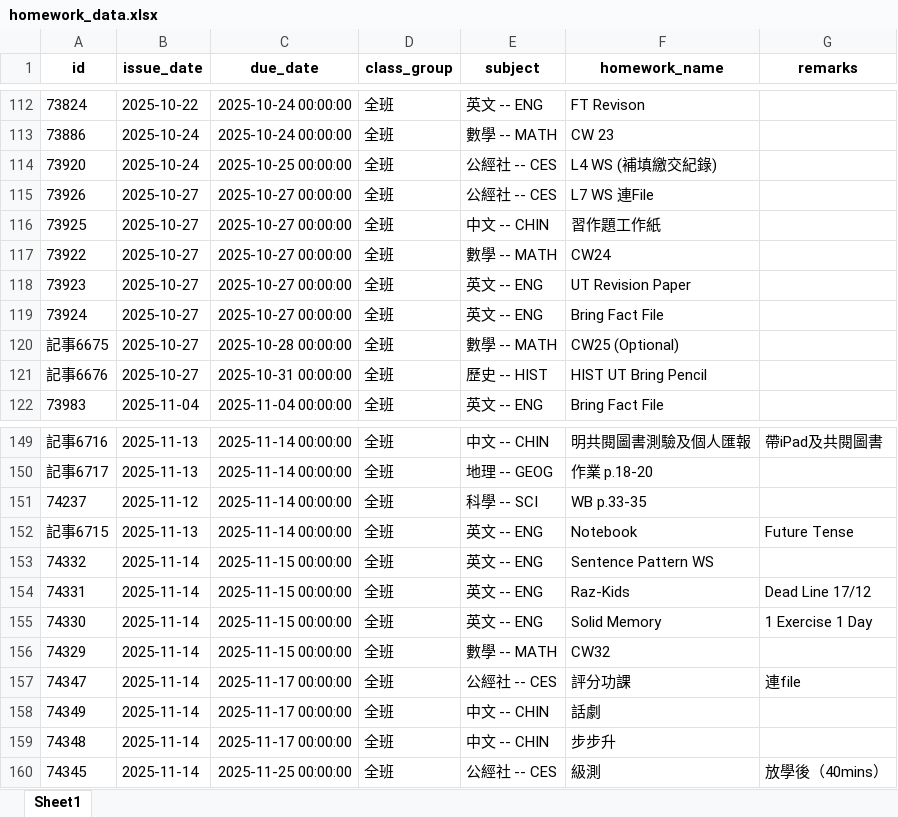
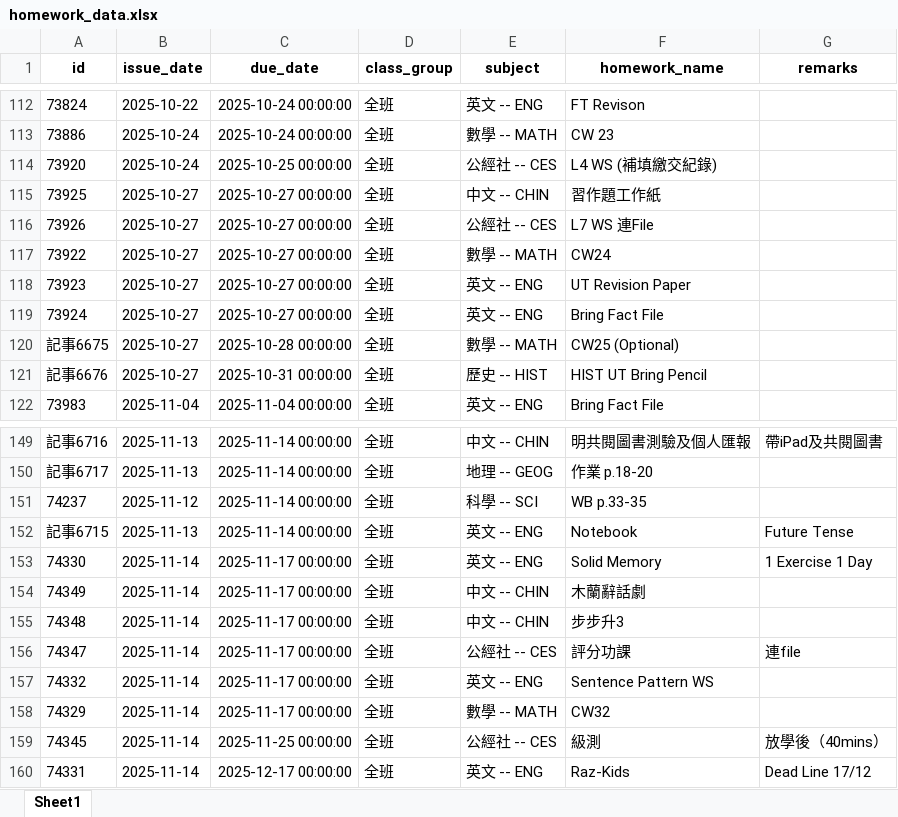
Before and after one commit to WingChunWong/My-HomeWork-List, an Excel workbook: homework_data.xlsx, sheet Sheet1, drawn as a sheet; only a part is shown, gaps mark what is left out; values as stored, in another font and other column widths than the file's, no borders; removed rows and columns are numbered as before the commit, all else as after; the diff names each change by its address in the sheet, - before the commit and + after, or states it on an @@ line.

```diff
--- a/homework_data.xlsx (sheet Sheet1)
+++ b/homework_data.xlsx (sheet Sheet1)
@@ row 116 moved to row 115: 73925 @@
-row 153: 74332 | 2025-11-14 | 2025-11-15 00:00:00 | 全班 | 英文 -- ENG | Sentence Pattern WS
-row 154: 74331 | 2025-11-14 | 2025-11-15 00:00:00 | 全班 | 英文 -- ENG | Raz-Kids | Dead Line 17/12
-C153 (due_date): 2025-11-15 00:00:00
+C153 (due_date): 2025-11-17 00:00:00
-row 156: 74329 | 2025-11-14 | 2025-11-15 00:00:00 | 全班 | 數學 -- MATH | CW32
+row 154: 74349 | 2025-11-14 | 2025-11-17 00:00:00 | 全班 | 中文 -- CHIN | 木蘭辭話劇
+row 155: 74348 | 2025-11-14 | 2025-11-17 00:00:00 | 全班 | 中文 -- CHIN | 步步升3
-A157 (id): 74349
+A157 (id): 74332
-E157 (subject): 中文 -- CHIN
+E157 (subject): 英文 -- ENG
-F157 (homework_name): 話劇
+F157 (homework_name): Sentence Pattern WS
-A158 (id): 74348
+A158 (id): 74329
-E158 (subject): 中文 -- CHIN
+E158 (subject): 數學 -- MATH
-F158 (homework_name): 步步升
+F158 (homework_name): CW32
+row 160: 74331 | 2025-11-14 | 2025-12-17 00:00:00 | 全班 | 英文 -- ENG | Raz-Kids | Dead Line 17/12
```
Also changed, not shown: 3 other files.
